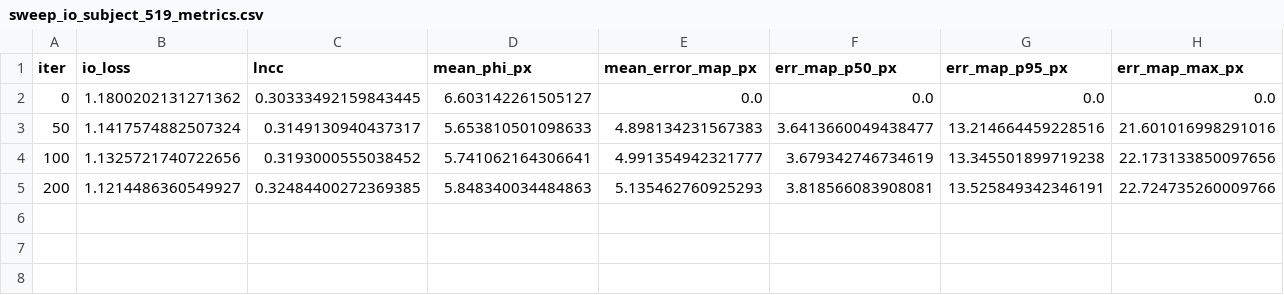
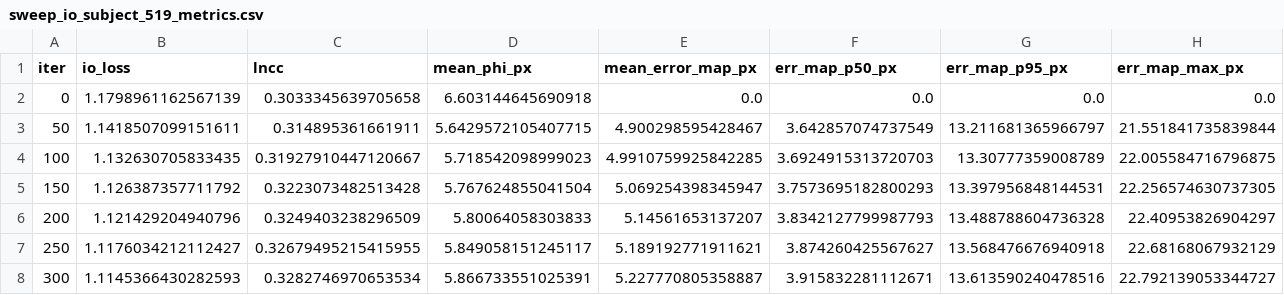
Before and after one commit to kubershahi/uncertainty-quantification, a CSV file: assets/images/unigrad-io/3d/sweep_io_subject_519_metrics.csv, drawn as a sheet; only a part is shown; addresses are those after the commit; rows hold the shown columns only; the diff names each change by its address in the sheet, - before the commit and + after, or states it on an @@ line.

Commit message:
sweep io 3d runs added

```diff
--- a/assets/images/unigrad-io/3d/sweep_io_subject_519_metrics.csv
+++ b/assets/images/unigrad-io/3d/sweep_io_subject_519_metrics.csv
-B2 (io_loss): 1.1800202131271362
+B2 (io_loss): 1.1798961162567139
-C2 (lncc): 0.30333492159843445
+C2 (lncc): 0.3033345639705658
-D2 (mean_phi_px): 6.603142261505127
+D2 (mean_phi_px): 6.603144645690918
-B3 (io_loss): 1.1417574882507324
+B3 (io_loss): 1.1418507099151611
-C3 (lncc): 0.3149130940437317
+C3 (lncc): 0.314895361661911
-D3 (mean_phi_px): 5.653810501098633
+D3 (mean_phi_px): 5.6429572105407715
-E3 (mean_error_map_px): 4.898134231567383
+E3 (mean_error_map_px): 4.900298595428467
-F3 (err_map_p50_px): 3.6413660049438477
+F3 (err_map_p50_px): 3.642857074737549
-G3 (err_map_p95_px): 13.214664459228516
+G3 (err_map_p95_px): 13.211681365966797
-H3 (err_map_max_px): 21.601016998291016
+H3 (err_map_max_px): 21.551841735839844
-B4 (io_loss): 1.1325721740722656
+B4 (io_loss): 1.132630705833435
-C4 (lncc): 0.3193000555038452
+C4 (lncc): 0.31927910447120667
-D4 (mean_phi_px): 5.741062164306641
+D4 (mean_phi_px): 5.718542098999023
-E4 (mean_error_map_px): 4.991354942321777
+E4 (mean_error_map_px): 4.9910759925842285
-F4 (err_map_p50_px): 3.679342746734619
+F4 (err_map_p50_px): 3.6924915313720703
-G4 (err_map_p95_px): 13.345501899719238
+G4 (err_map_p95_px): 13.30777359008789
-H4 (err_map_max_px): 22.173133850097656
+H4 (err_map_max_px): 22.005584716796875
+row 5: 150 | 1.126387357711792 | 0.3223073482513428 | 5.767624855041504 | 5.069254398345947 | 3.7573695182800293 | 13.397956848144531 | 22.256574630737305
-B6 (io_loss): 1.1214486360549927
+B6 (io_loss): 1.121429204940796
-C6 (lncc): 0.32484400272369385
+C6 (lncc): 0.3249403238296509
-D6 (mean_phi_px): 5.848340034484863
+D6 (mean_phi_px): 5.80064058303833
-E6 (mean_error_map_px): 5.135462760925293
+E6 (mean_error_map_px): 5.14561653137207
-F6 (err_map_p50_px): 3.818566083908081
+F6 (err_map_p50_px): 3.8342127799987793
-G6 (err_map_p95_px): 13.525849342346191
+G6 (err_map_p95_px): 13.488788604736328
-H6 (err_map_max_px): 22.724735260009766
+H6 (err_map_max_px): 22.40953826904297
+row 7: 250 | 1.1176034212112427 | 0.32679495215415955 | 5.849058151245117 | 5.189192771911621 | 3.874260425567627 | 13.568476676940918 | 22.68168067932129
+row 8: 300 | 1.1145366430282593 | 0.3282746970653534 | 5.866733551025391 | 5.227770805358887 | 3.915832281112671 | 13.613590240478516 | 22.792139053344727
```
Also changed, not shown: assets/images/unigrad-io/3d/sweep_io_subject_116_metrics.csv, assets/images/unigrad-io/3d/sweep_io_subject_173_metrics.csv, 14 other files.
